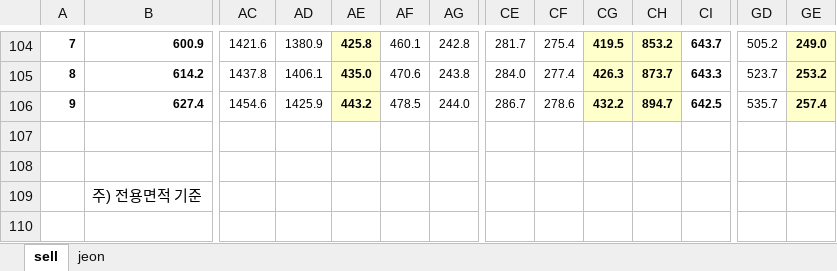
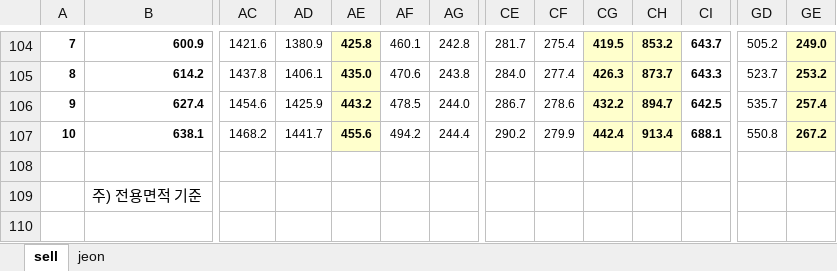
Before and after one commit to sizipusx/fundamental, an Excel workbook: files/kb_price.xlsx, sheet sell, drawn as a sheet; only a part is shown, gaps mark what is left out; values as stored, in another font and other column widths than the file's, no borders; rows hold the shown columns only; the diff names each change by its address in the sheet, - before the commit and + after, or states it on an @@ line.

```diff
--- a/files/kb_price.xlsx (sheet sell)
+++ b/files/kb_price.xlsx (sheet sell)
-row 107: (empty)
+row 107: 10 | 638.1 | 1468.2 | 1441.7 | 455.6 | 494.2 | 244.4 | 290.2 | 279.9 | 442.4 | 913.4 | 688.1 | 550.8 | 267.2
-AE107 fill: none
+AE107 fill: #FFFFCC
-CG107:CH107 fill: none
+CG107:CH107 fill: #FFFFCC
-GE107 fill: none
+GE107 fill: #FFFFCC
```
Also changed, not shown: sheet jeon, hidden cells.
